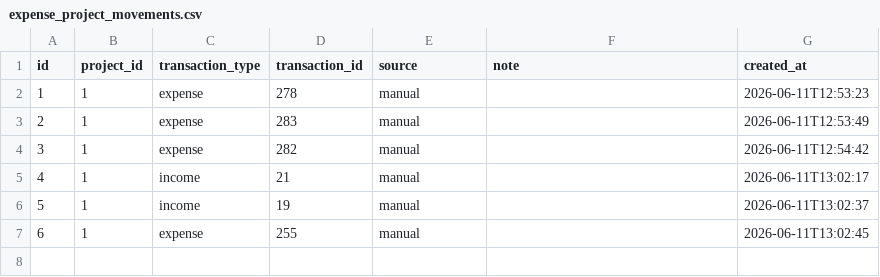
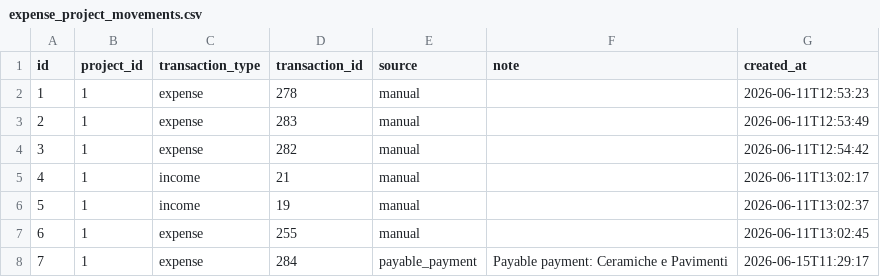
Before and after one commit to FiengoKineton/manager-money, a CSV file: data/expense_project_movements.csv, drawn as a sheet.

```diff
--- a/data/expense_project_movements.csv
+++ b/data/expense_project_movements.csv
@@ -7 +7,2 @@ id,project_id,transaction_type,transaction_id,source,note,created_at
 6,1,expense,255,manual,,2026-06-11T13:02:45
+7,1,expense,284,payable_payment,Payable payment: Ceramiche e Pavimenti,2026-06-15T11:29:17
```
Also changed, not shown: data/expense_project_planned_items.csv, data/expenses.csv, 17 other files.
